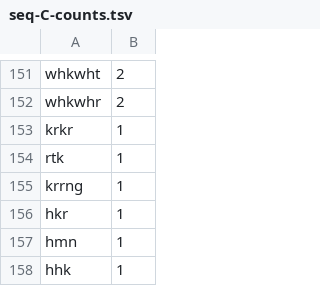
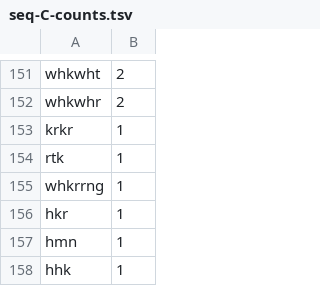
Before and after one commit to Selinalkan/QP1, a TSV file: Counting/Linguistic-Analysis/seq-C-counts.tsv, drawn as a sheet; only a part is shown, gaps mark what is left out.

```diff
--- a/Counting/Linguistic-Analysis/seq-C-counts.tsv
+++ b/Counting/Linguistic-Analysis/seq-C-counts.tsv
@@ -154,3 +154,3 @@ krkr	1
 rtk	1
-krrng	1
+whkrrng	1
 hkr	1
```
Also changed, not shown: Counting/Linguistic-Analysis/C-feat-counts.tsv, Counting/Linguistic-Analysis/C-feat-suffix-counts.tsv, 7 other files.
